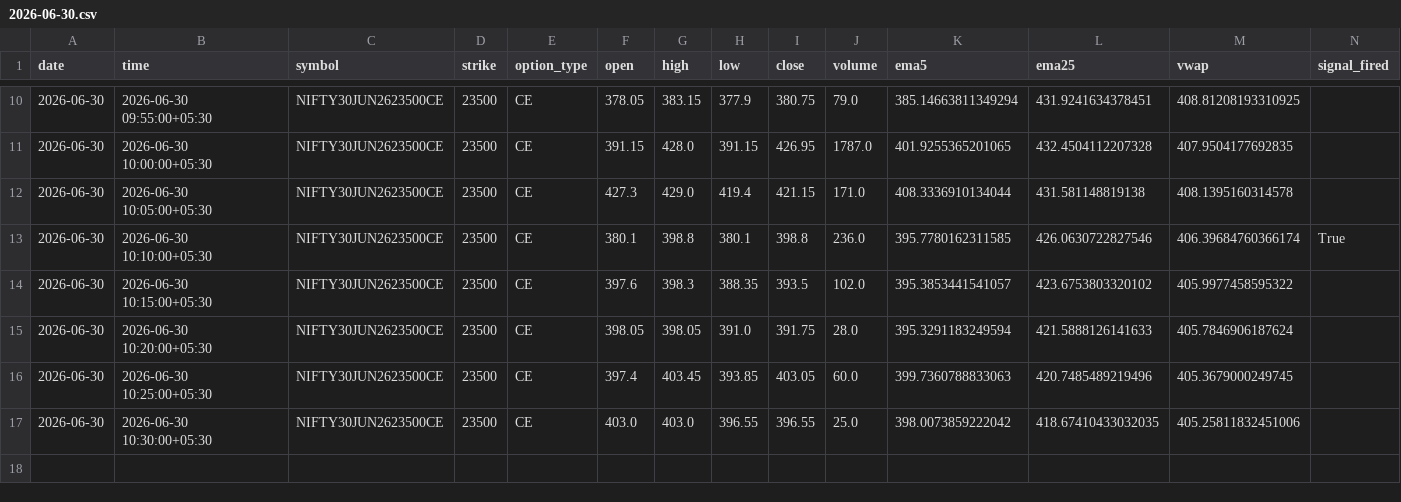
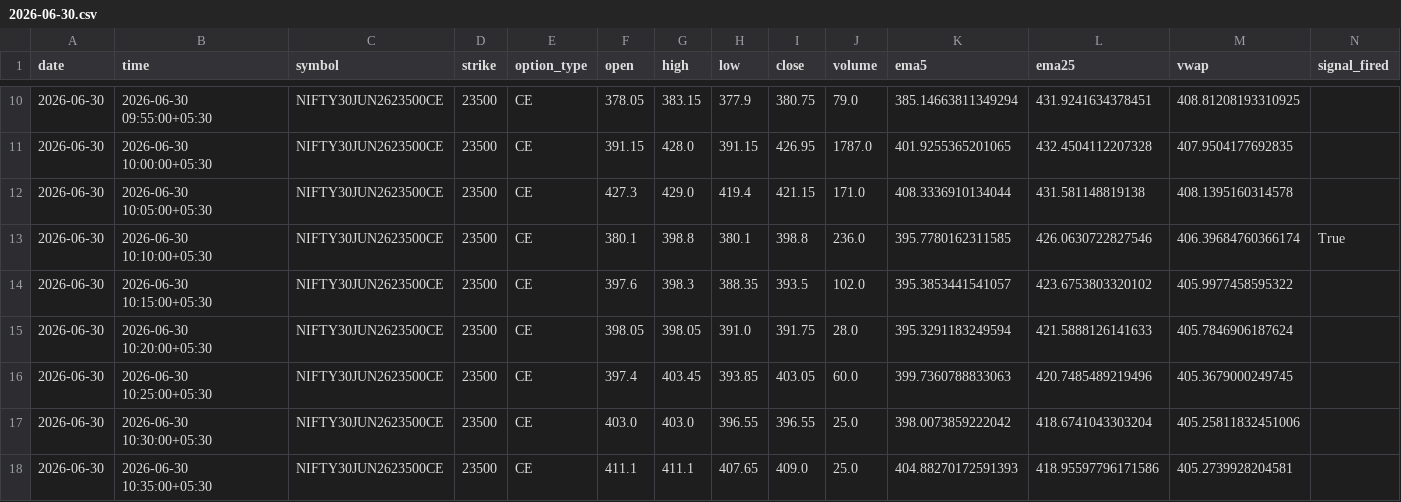
Before and after one commit to pagipari-hub/nifty-signal-generator, a CSV file: candle_history/2026-06-30.csv, drawn as a sheet; only a part is shown, gaps mark what is left out.

```diff
--- a/candle_history/2026-06-30.csv
+++ b/candle_history/2026-06-30.csv
@@ -16,2 +16,3 @@ date,time,symbol,strike,option_type,open,high,low,close,volume,ema5,ema25,vwap,s
 2026-06-30,2026-06-30 10:25:00+05:30,NIFTY30JUN2623500CE,23500,CE,397.4,403.45,393.85,403.05,60.0,399.7360788833063,420.7485489219496,405.3679000249745,
-2026-06-30,2026-06-30 10:30:00+05:30,NIFTY30JUN2623500CE,23500,CE,403.0,403.0,396.55,396.55,25.0,398.0073859222042,418.67410433032035,405.25811832451006,
+2026-06-30,2026-06-30 10:30:00+05:30,NIFTY30JUN2623500CE,23500,CE,403.0,403.0,396.55,396.55,25.0,398.0073859222042,418.6741043303204,405.25811832451006,
+2026-06-30,2026-06-30 10:35:00+05:30,NIFTY30JUN2623500CE,23500,CE,411.1,411.1,407.65,409.0,25.0,404.88270172591393,418.95597796171586,405.2739928204581,
```
Also changed, not shown: 1 other file.
